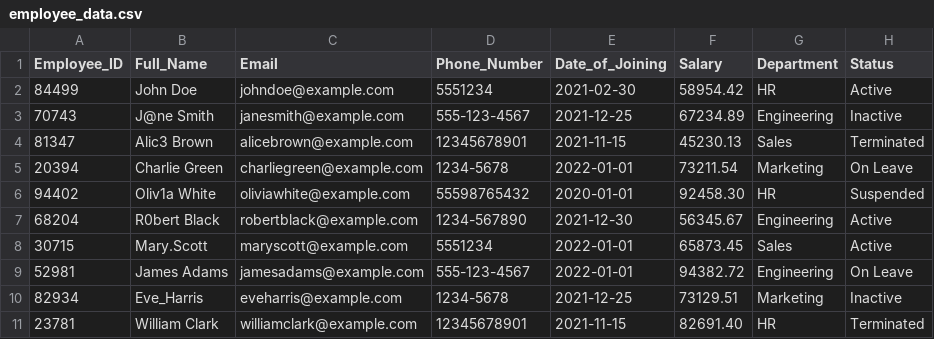
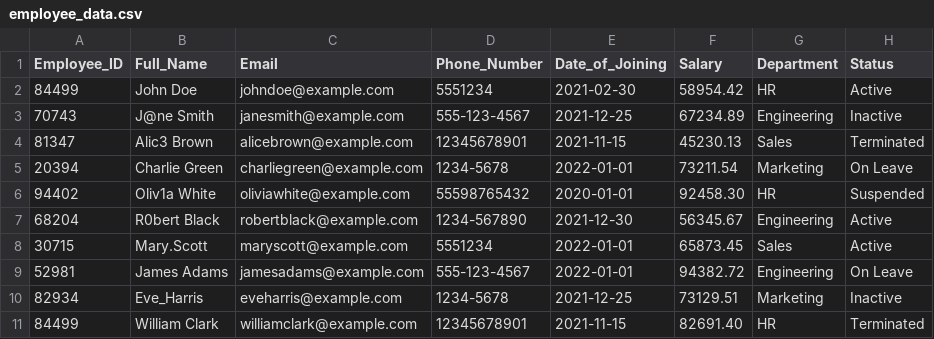
Before and after one commit to kadirlofca/java-sql-assignment, a CSV file: employee_data.csv, drawn as a sheet; only a part is shown; the diff names each change by its address in the sheet, - before the commit and + after, or states it on an @@ line.

```diff
--- a/employee_data.csv
+++ b/employee_data.csv
-A11 (Employee_ID): 23781
+A11 (Employee_ID): 84499
```
Also changed, not shown: 5 other files.
